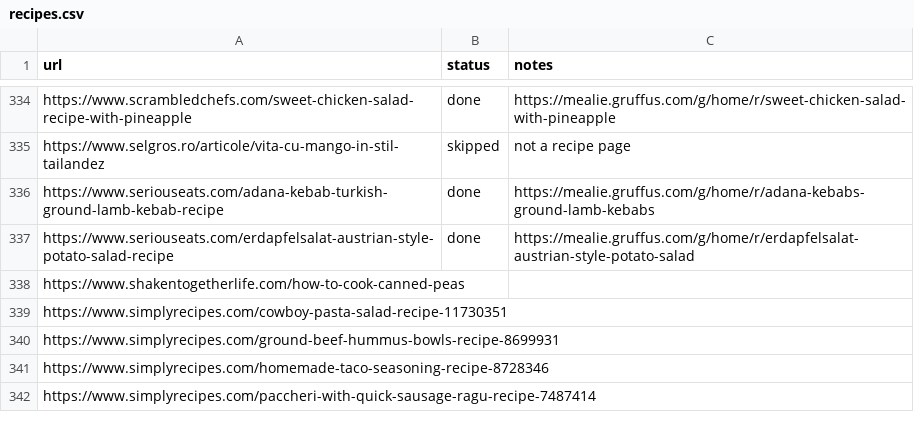
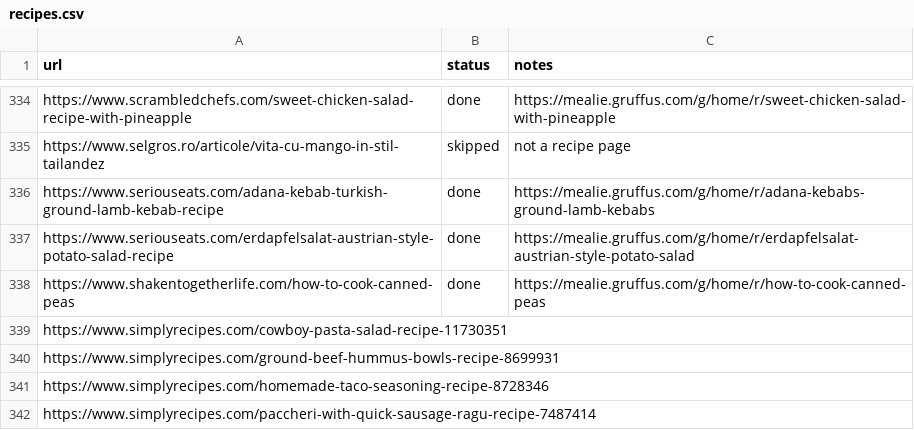
Before and after one commit to Gruffuss/MealieList, a CSV file: recipes.csv, drawn as a sheet; only a part is shown, gaps mark what is left out.

Commit message:
Mark How to Cook Canned Peas done

```diff
--- a/recipes.csv
+++ b/recipes.csv
@@ -337,3 +337,3 @@ https://www.seriouseats.com/adana-kebab-turkish-ground-lamb-kebab-recipe,done,ht
 https://www.seriouseats.com/erdapfelsalat-austrian-style-potato-salad-recipe,done,https://mealie.gruffus.com/g/home/r/erdapfelsalat-austrian-style-potato-salad
-https://www.shakentogetherlife.com/how-to-cook-canned-peas,,
+https://www.shakentogetherlife.com/how-to-cook-canned-peas,done,https://mealie.gruffus.com/g/home/r/how-to-cook-canned-peas
 https://www.simplyrecipes.com/cowboy-pasta-salad-recipe-11730351,,
```
